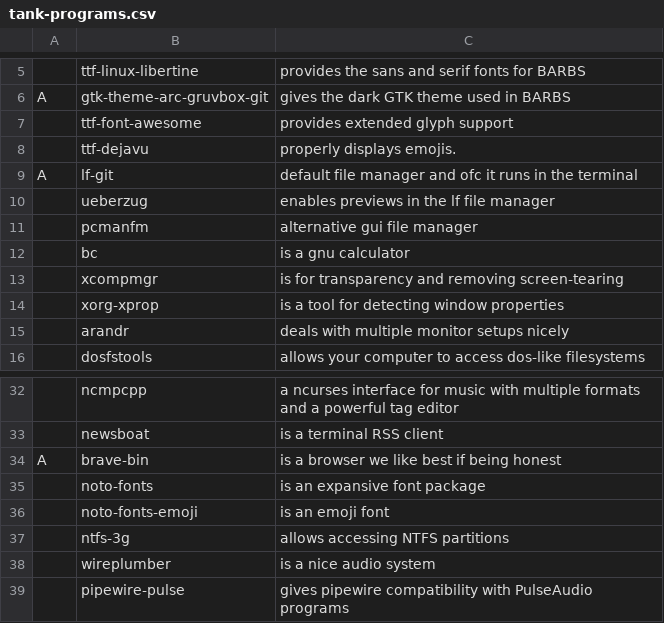
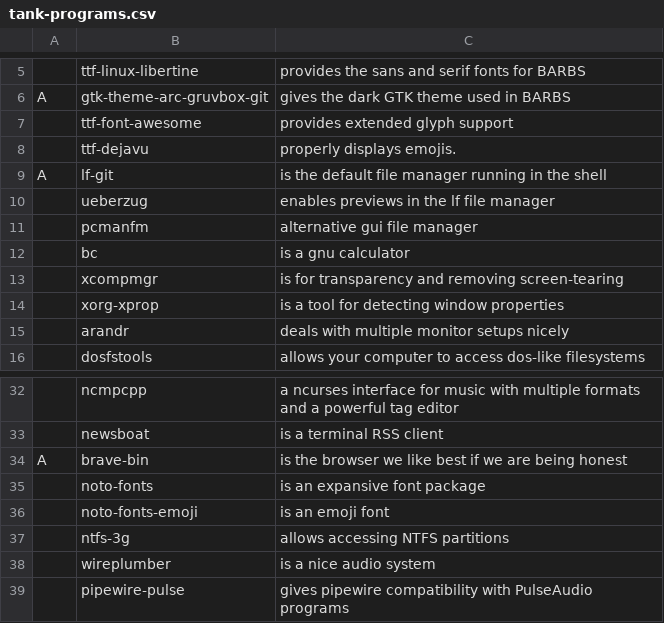
Before and after one commit to AegixLinux/barbs, a CSV file: tank-programs.csv, drawn as a sheet; only a part is shown, gaps mark what is left out; the diff names each change by its address in the sheet, - before the commit and + after, or states it on an @@ line.

Commit message:
07/27/23 14:29:17

```diff
--- a/tank-programs.csv
+++ b/tank-programs.csv
-C9: default file manager and ofc it runs in the terminal
+C9: is the default file manager running in the shell
-C34: is a browser we like best if being honest
+C34: is the browser we like best if we are being honest
```
